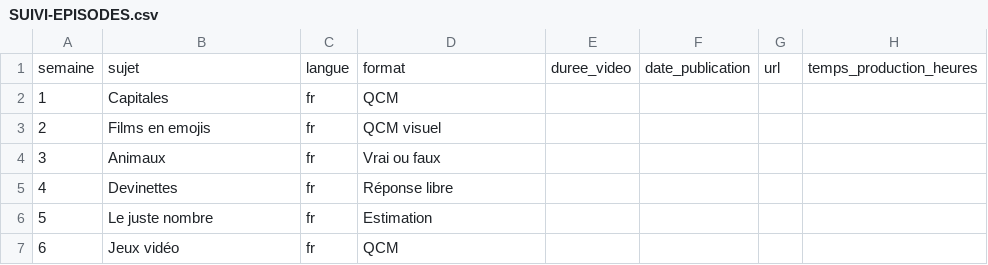
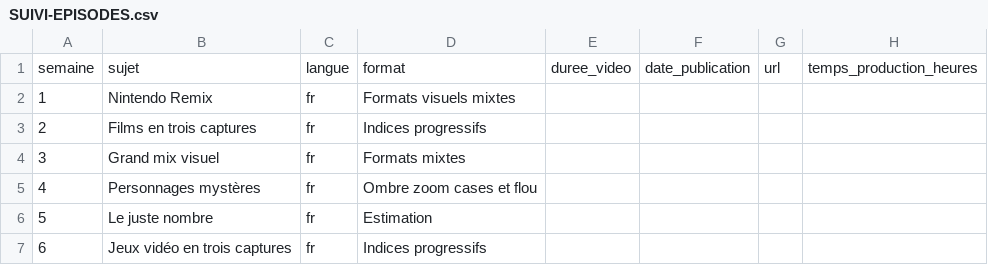
Before and after one commit to LucasVrng/Quiz, a CSV file: docs/SUIVI-EPISODES.csv, drawn as a sheet; only a part is shown; the diff names each change by its address in the sheet, - before the commit and + after, or states it on an @@ line.

Commit message:
Ajoute les manches visuelles et refond la scène Auto Play
Ajoute trois images pour trouver, images mystères avec effets par question et intrus visuels. Fournit trois quiz mixtes jouables et deux storyboards à compléter avec ses captures. Renforce le contraste, stabilise la typographie et permet de répéter une seule question après préchargement des médias. Vérifié par 20 tests navigateur.

```diff
--- a/docs/SUIVI-EPISODES.csv
+++ b/docs/SUIVI-EPISODES.csv
-B2: Capitales
+B2: Nintendo Remix
-D2: QCM
+D2: Formats visuels mixtes
-B3: Films en emojis
+B3: Films en trois captures
-D3: QCM visuel
+D3: Indices progressifs
-B4: Animaux
+B4: Grand mix visuel
-D4: Vrai ou faux
+D4: Formats mixtes
-B5: Devinettes
+B5: Personnages mystères
-D5: Réponse libre
+D5: Ombre zoom cases et flou
-B7: Jeux vidéo
+B7: Jeux vidéo en trois captures
-D7: QCM
+D7: Indices progressifs
```
Also changed, not shown: 58 other files.
